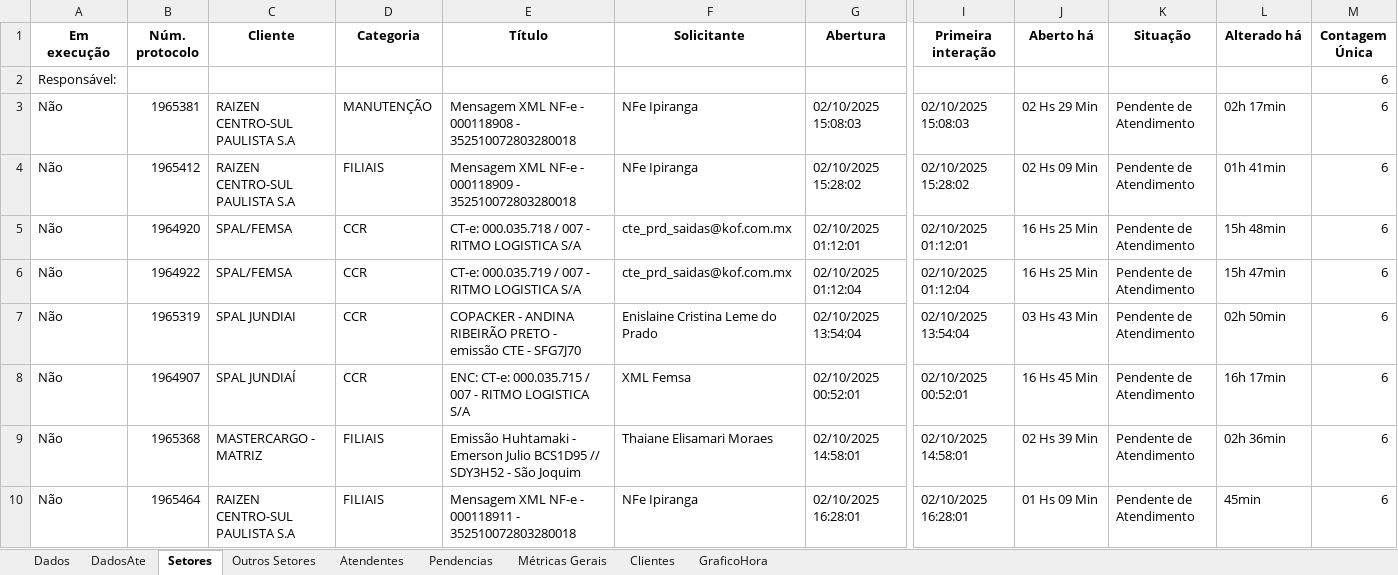
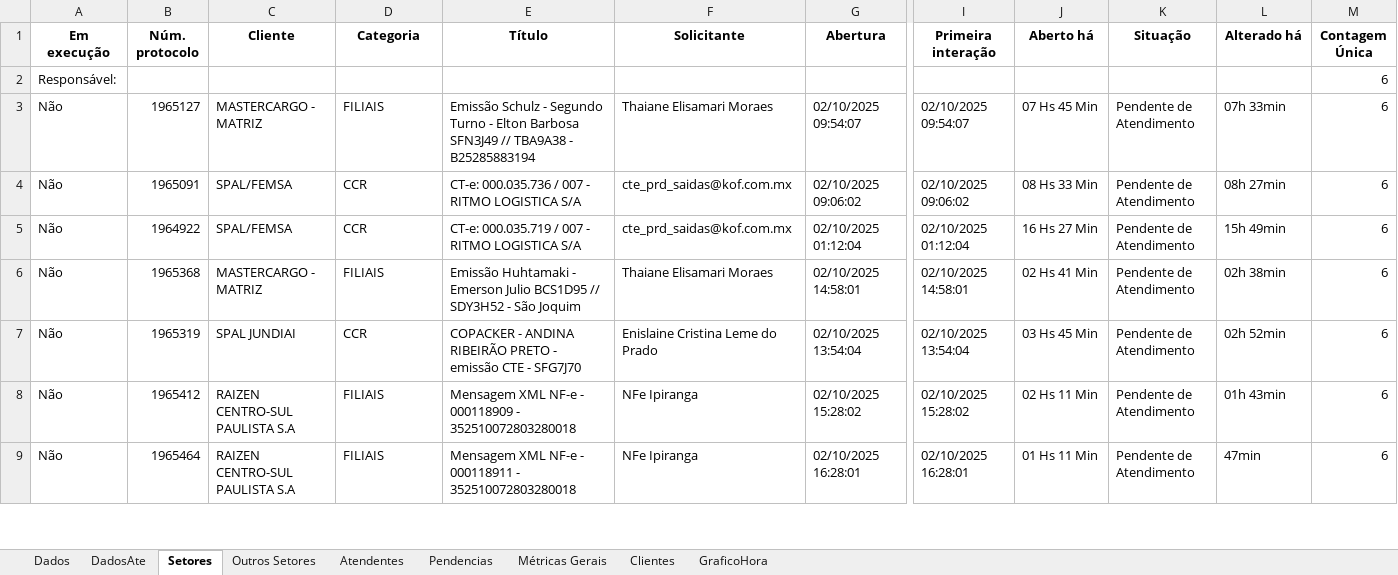
Before and after one commit to GabrielSilvaRit/Excel-painel, an Excel workbook: dados-atendimentos.xlsx, sheet Setores, drawn as a sheet; only a part is shown, gaps mark what is left out; values as stored, in another font and other column widths than the file's, no borders; removed rows and columns are numbered as before the commit, all else as after; rows hold the shown columns only; the diff covers the shown part only; the diff names each change by its address in the sheet, - before the commit and + after, or states it on an @@ line.

```diff
--- a/dados-atendimentos.xlsx (sheet Setores)
+++ b/dados-atendimentos.xlsx (sheet Setores)
-row 3: Não | 1965381 | RAIZEN CENTRO-SUL PAULISTA S.A | MANUTENÇÃO | Mensagem XML NF-e - 000118908 - 352510072803280018 | NFe Ipiranga | 02/10/2025 15:08:03 | 02/10/2025 15:08:03 | 02 Hs 29 Min | Pendente de Atendimento | 02h 17min | 6
-B3 (Núm. protocolo): 1965412
+B3 (Núm. protocolo): 1965127
-C3 (Cliente): RAIZEN CENTRO-SUL PAULISTA S.A
+C3 (Cliente): MASTERCARGO - MATRIZ
-E3 (Título): Mensagem XML NF-e - 000118909 - 352510072803280018
+E3 (Título): Emissão Schulz - Segundo Turno - Elton Barbosa SFN3J49 // TBA9A38 - B25285883194
-F3 (Solicitante): NFe Ipiranga
+F3 (Solicitante): Thaiane Elisamari Moraes
-G3 (Abertura): 02/10/2025 15:28:02
+G3 (Abertura): 02/10/2025 09:54:07
-I3 (Primeira interação): 02/10/2025 15:28:02
+I3 (Primeira interação): 02/10/2025 09:54:07
-J3 (Aberto há): 02 Hs 09 Min
+J3 (Aberto há): 07 Hs 45 Min
-L3 (Alterado há): 01h 41min
+L3 (Alterado há): 07h 33min
-B4 (Núm. protocolo): 1964920
+B4 (Núm. protocolo): 1965091
-E4 (Título): CT-e: 000.035.718 / 007 - RITMO LOGISTICA S/A
+E4 (Título): CT-e: 000.035.736 / 007 - RITMO LOGISTICA S/A
-G4 (Abertura): 02/10/2025 01:12:01
+G4 (Abertura): 02/10/2025 09:06:02
-I4 (Primeira interação): 02/10/2025 01:12:01
+I4 (Primeira interação): 02/10/2025 09:06:02
-J4 (Aberto há): 16 Hs 25 Min
+J4 (Aberto há): 08 Hs 33 Min
-L4 (Alterado há): 15h 48min
+L4 (Alterado há): 08h 27min
-J5 (Aberto há): 16 Hs 25 Min
+J5 (Aberto há): 16 Hs 27 Min
-L5 (Alterado há): 15h 47min
+L5 (Alterado há): 15h 49min
+row 6: Não | 1965368 | MASTERCARGO - MATRIZ | FILIAIS | Emissão Huhtamaki - Emerson Julio BCS1D95 // SDY3H52 - São Joquim | Thaiane Elisamari Moraes | 02/10/2025 14:58:01 | 02/10/2025 14:58:01 | 02 Hs 41 Min | Pendente de Atendimento | 02h 38min | 6
-J7 (Aberto há): 03 Hs 43 Min
+J7 (Aberto há): 03 Hs 45 Min
-L7 (Alterado há): 02h 50min
+L7 (Alterado há): 02h 52min
-row 8: Não | 1964907 | SPAL JUNDIAÍ | CCR | ENC: CT-e: 000.035.715 / 007 - RITMO LOGISTICA S/A | XML Femsa | 02/10/2025 00:52:01 | 02/10/2025 00:52:01 | 16 Hs 45 Min | Pendente de Atendimento | 16h 17min | 6
-B8 (Núm. protocolo): 1965368
+B8 (Núm. protocolo): 1965412
-C8 (Cliente): MASTERCARGO - MATRIZ
+C8 (Cliente): RAIZEN CENTRO-SUL PAULISTA S.A
-E8 (Título): Emissão Huhtamaki - Emerson Julio BCS1D95 // SDY3H52 - São Joquim
+E8 (Título): Mensagem XML NF-e - 000118909 - 352510072803280018
-F8 (Solicitante): Thaiane Elisamari Moraes
+F8 (Solicitante): NFe Ipiranga
-G8 (Abertura): 02/10/2025 14:58:01
+G8 (Abertura): 02/10/2025 15:28:02
-I8 (Primeira interação): 02/10/2025 14:58:01
+I8 (Primeira interação): 02/10/2025 15:28:02
-J8 (Aberto há): 02 Hs 39 Min
+J8 (Aberto há): 02 Hs 11 Min
-L8 (Alterado há): 02h 36min
+L8 (Alterado há): 01h 43min
-J9 (Aberto há): 01 Hs 09 Min
+J9 (Aberto há): 01 Hs 11 Min
-L9 (Alterado há): 45min
+L9 (Alterado há): 47min
```
Also changed, not shown: 1 added row and 21 edited cells elsewhere in this sheet, sheet Dados, sheet DadosAte, sheet Métricas Gerais.
